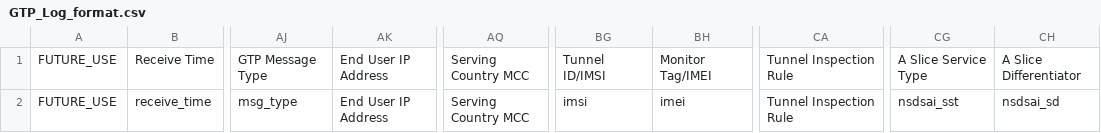
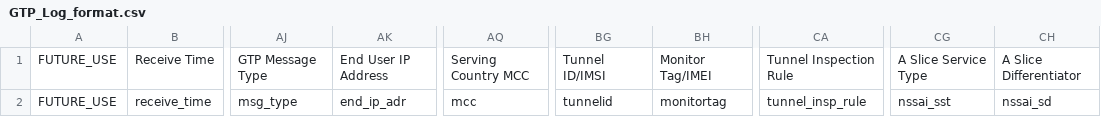
Before and after one commit to enotspe/palos, a CSV file: 11.1+/GTP_Log_format.csv, drawn as a sheet; only a part is shown, gaps mark what is left out; the diff names each change by its address in the sheet, - before the commit and + after, or states it on an @@ line.

```diff
--- a/11.1+/GTP_Log_format.csv
+++ b/11.1+/GTP_Log_format.csv
-AK2: End User IP Address
+AK2: end_ip_adr
-AQ2: Serving Country MCC
+AQ2: mcc
-BG2: imsi
+BG2: tunnelid
-BH2: imei
+BH2: monitortag
-CA2: Tunnel Inspection Rule
+CA2: tunnel_insp_rule
-CG2: nsdsai_sst
+CG2: nssai_sst
-CH2: nsdsai_sd
+CH2: nssai_sd
```
Also changed, not shown: 11.1+/Audit_Log_fields.csv, 11.1+/Authentication_Log_format.csv, 28 other files.
